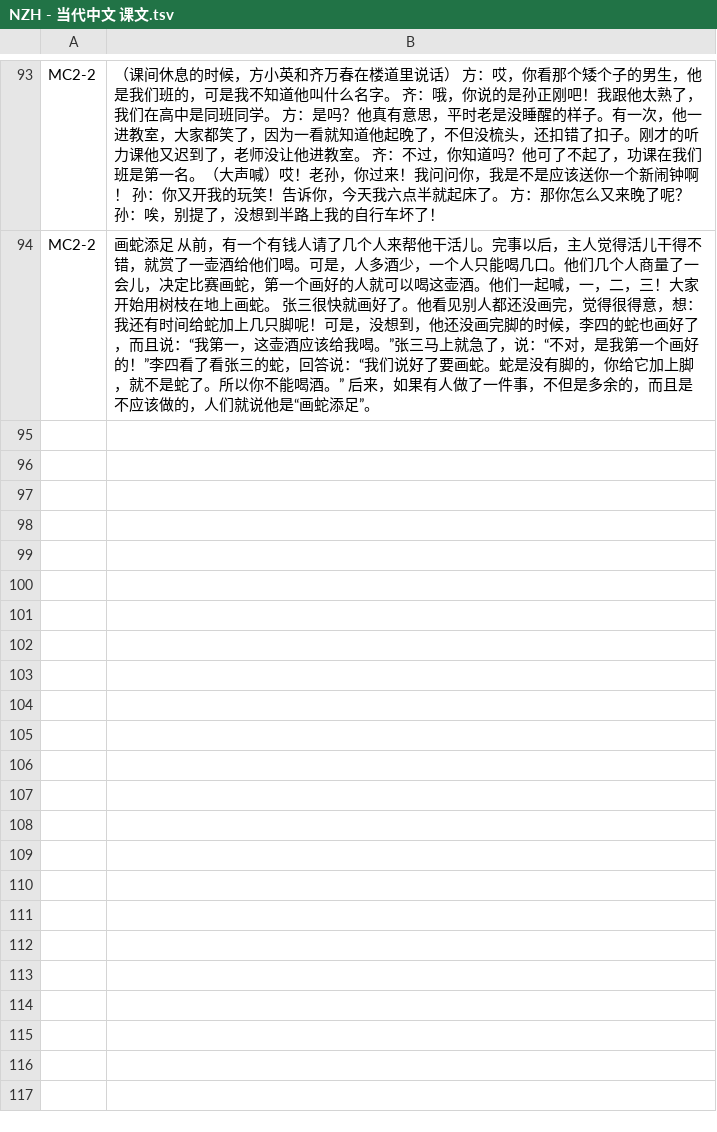
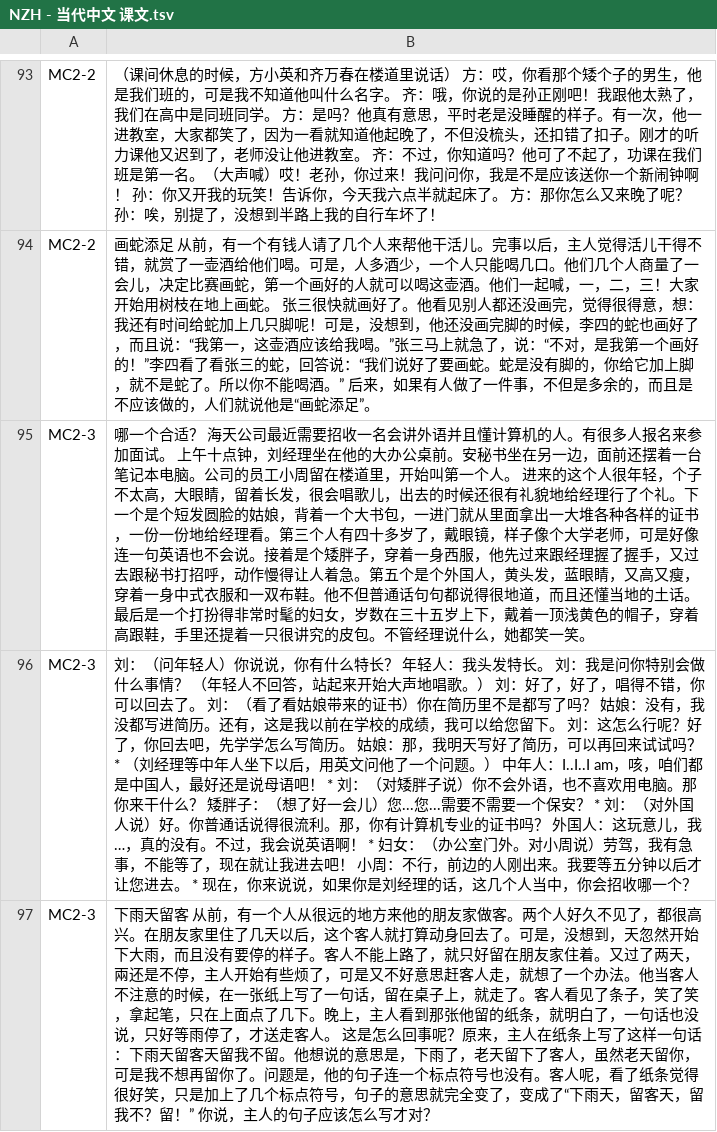
Before and after one commit to jdwebdev/chinois, a TSV file: tsv/NZH - 当代中文 课文.tsv, drawn as a sheet; only a part is shown, gaps mark what is left out; the diff names each change by its address in the sheet, - before the commit and + after, or states it on an @@ line.

```diff
--- a/tsv/NZH - 当代中文 课文.tsv
+++ b/tsv/NZH - 当代中文 课文.tsv
+row 95: MC2-3 | 哪一个合适？ 海天公司最近需要招收一名会讲外语并且懂计算机的人。有很多人报名来参加面试。 上午十点钟，刘经理坐在他的大办公桌前。安秘书坐在另一边，面前还摆着一台笔记本电脑。公司的员工小周留在楼道里，开始叫第一个人。 进来的这个人很年轻，个子不太高，大眼睛，留着长发，很会唱歌儿，出去的时候还很有礼貌地给经理行了个礼。下一个是个短发圆脸的姑娘，背着一个大书包，一进门就从里面拿出一大堆各种各样的证书，一份一份地给经理看。第三个人有四十多岁了，戴眼镜，样子像个大学老师，可是好像连一句英语也不会说。接着是个矮胖子，穿着一身西服，他先过来跟经理握了握手，又过去跟秘书打招呼，动作慢得让人着急。第五个是个外国人，黄头发，蓝眼睛，又高又瘦，穿着一身中式衣服和一双布鞋。他不但普通话句句都说得很地道，而且还懂当地的土话。最后是一个打扮得非常时髦的妇女，岁数在三十五岁上下，戴着一顶浅黄色的帽子，穿着高跟鞋，手里还提着一只很讲究的皮包。不管经理说什么，她都笑一笑。
+row 96: MC2-3 | 刘：（问年轻人）你说说，你有什么特长？ 年轻人：我头发特长。 刘：我是问你特别会做什么事情？ （年轻人不回答，站起来开始大声地唱歌。） 刘：好了，好了，唱得不错，你可以回去了。 刘：（看了看姑娘带来的证书）你在简历里不是都写了吗？ 姑娘：没有，我没都写进简历。还有，这是我以前在学校的成绩，我可以给您留下。 刘：这怎么行呢？好了，你回去吧，先学学怎么写简历。 姑娘：那，我明天写好了简历，可以再回来试试吗？ * （刘经理等中年人坐下以后，用英文问他了一个问题。） 中年人：I..I..I am，咳，咱们都是中国人，最好还是说母语吧！ * 刘：（对矮胖子说）你不会外语，也不喜欢用电脑。那你来干什么？ 矮胖子：（想了好一会儿）您...您...需要不需要一个保安？ * 刘：（对外国人说）好。你普通话说得很流利。那，你有计算机专业的证书吗？ 外国人：这玩意儿，我…，真的没有。不过，我会说英语啊！ * 妇女：（办公室门外。对小周说）劳驾，我有急事，不能等了，现在就让我进去吧！ 小周：不行，前边的人刚出来。我要等五分钟以后才让您进去。 * 现在，你来说说，如果你是刘经理的话，这几个人当中，你会招收哪一个？
+row 97: MC2-3 | 下雨天留客 从前，有一个人从很远的地方来他的朋友家做客。两个人好久不见了，都很高兴。在朋友家里住了几天以后，这个客人就打算动身回去了。可是，没想到，天忽然开始下大雨，而且没有要停的样子。客人不能上路了，就只好留在朋友家住着。又过了两天，兩还是不停，主人开始有些烦了，可是又不好意思赶客人走，就想了一个办法。他当客人不注意的时候，在一张纸上写了一句话，留在桌子上，就走了。客人看见了条子，笑了笑，拿起笔，只在上面点了几下。晚上，主人看到那张他留的纸条，就明白了，一句话也没说，只好等雨停了，才送走客人。 这是怎么回事呢？原来，主人在纸条上写了这样一句话：下雨天留客天留我不留。他想说的意思是，下雨了，老天留下了客人，虽然老天留你，可是我不想再留你了。问题是，他的句子连一个标点符号也没有。客人呢，看了纸条觉得很好笑，只是加上了几个标点符号，句子的意思就完全变了，变成了“下雨天，留客天，留我不？留！” 你说，主人的句子应该怎么写才对？
```
Also changed, not shown: tsv/NZH - 当代中文 课本.tsv, 1 other file.
